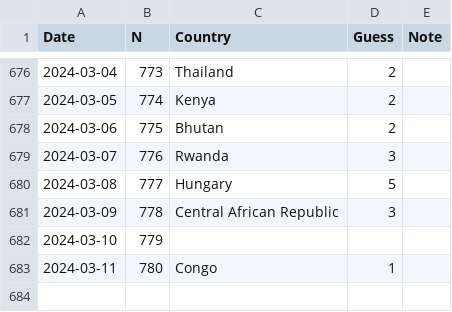
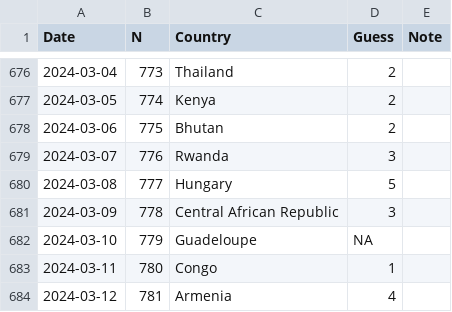
Before and after one commit to spkaluzny/mydata, a CSV file: data/worldle.csv, drawn as a sheet; only a part is shown, gaps mark what is left out.

Commit message:
Added new observation

```diff
--- a/data/worldle.csv
+++ b/data/worldle.csv
@@ -681,3 +681,4 @@ Date,N,Country,Guess,Note
 2024-03-09,778,Central African Republic,3
-2024-03-10,779,
+2024-03-10,779,Guadeloupe,NA
 2024-03-11,780,Congo,1
+2024-03-12,781,Armenia,4
```
